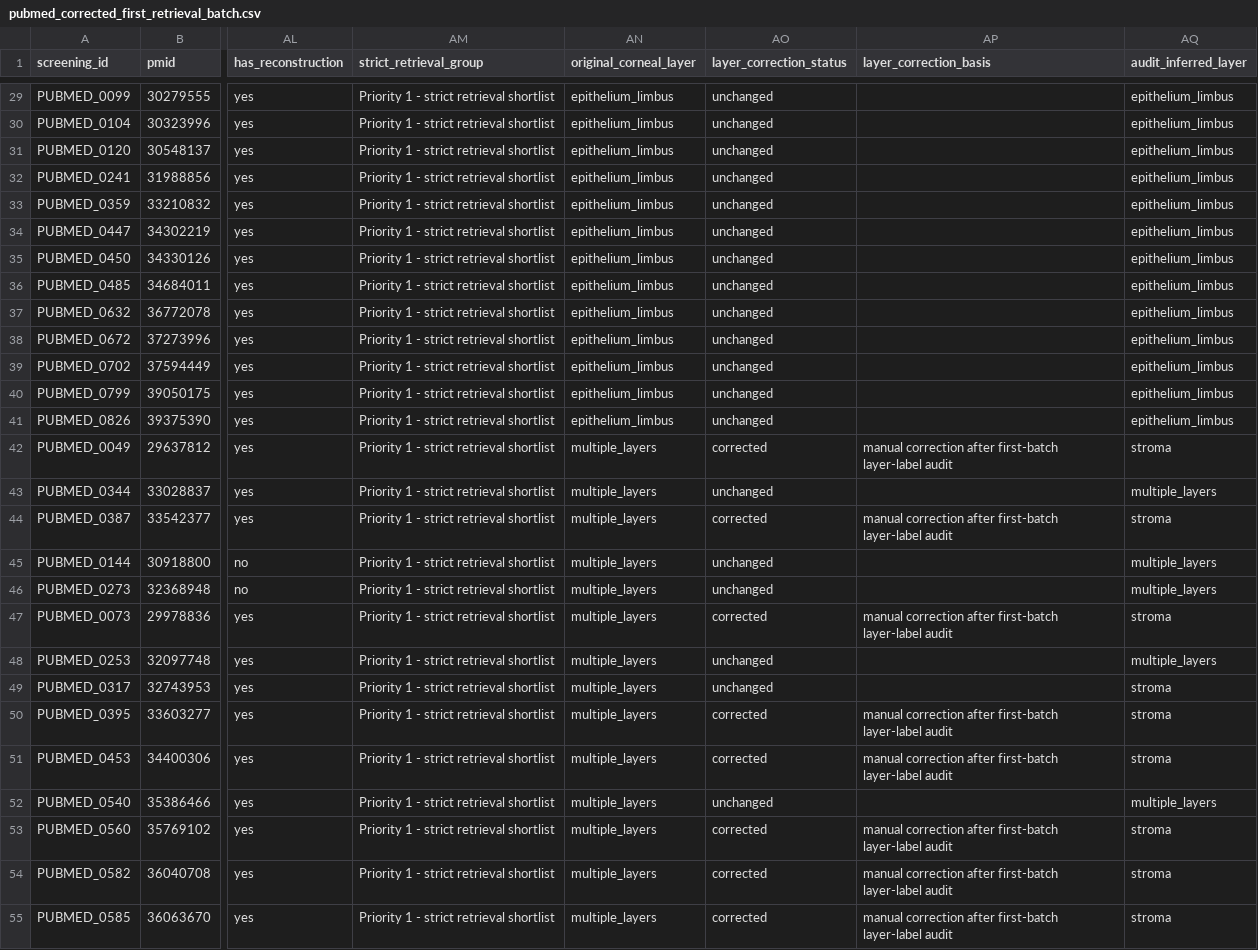
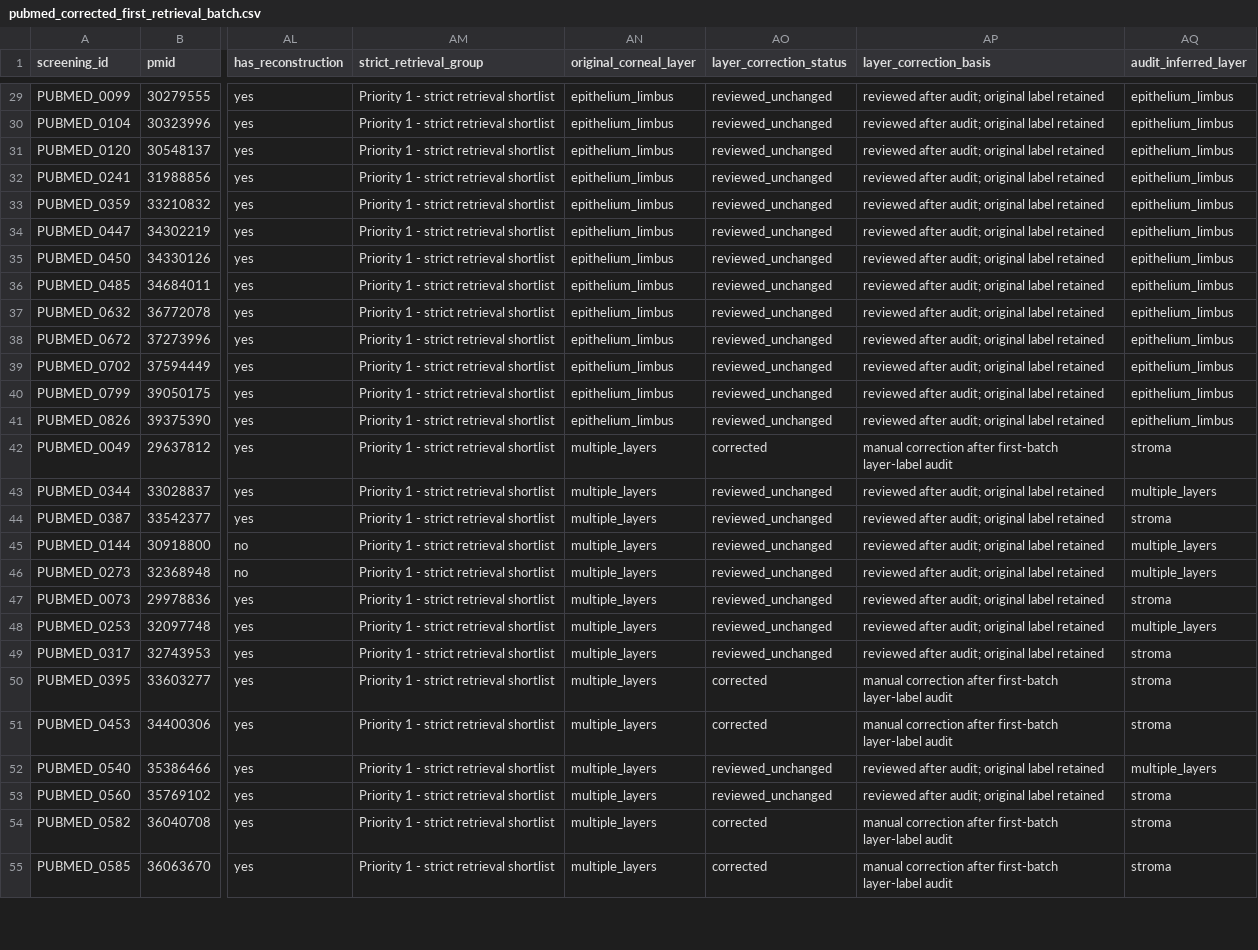
Before and after one commit to Sambbg/corneal-biomaterials-benchmark-review, a CSV file: screening/full_text/pubmed_corrected_first_retrieval_batch.csv, drawn as a sheet; only a part is shown, gaps mark what is left out; the diff covers the shown part only; the diff names each change by its address in the sheet, - before the commit and + after, or states it on an @@ line.

Commit message:
fix first batch layer correction status counts

```diff
--- a/screening/full_text/pubmed_corrected_first_retrieval_batch.csv
+++ b/screening/full_text/pubmed_corrected_first_retrieval_batch.csv
-AO29:AO41 (layer_correction_status): unchanged
+AO29:AO41 (layer_correction_status): reviewed_unchanged
-AP29:AP41 (layer_correction_basis): (empty)
+AP29:AP41 (layer_correction_basis): reviewed after audit; original label retained
-AO43 (layer_correction_status): unchanged
+AO43 (layer_correction_status): reviewed_unchanged
-AP43 (layer_correction_basis): (empty)
+AP43 (layer_correction_basis): reviewed after audit; original label retained
-AO44 (layer_correction_status): corrected
+AO44 (layer_correction_status): reviewed_unchanged
-AP44 (layer_correction_basis): manual correction after first-batch layer-label audit
+AP44 (layer_correction_basis): reviewed after audit; original label retained
-AO45:AO46 (layer_correction_status): unchanged
+AO45:AO46 (layer_correction_status): reviewed_unchanged
-AP45:AP46 (layer_correction_basis): (empty)
+AP45:AP46 (layer_correction_basis): reviewed after audit; original label retained
-AO47 (layer_correction_status): corrected
+AO47 (layer_correction_status): reviewed_unchanged
-AP47 (layer_correction_basis): manual correction after first-batch layer-label audit
+AP47 (layer_correction_basis): reviewed after audit; original label retained
-AO48:AO49 (layer_correction_status): unchanged
+AO48:AO49 (layer_correction_status): reviewed_unchanged
-AP48:AP49 (layer_correction_basis): (empty)
+AP48:AP49 (layer_correction_basis): reviewed after audit; original label retained
-AO52 (layer_correction_status): unchanged
+AO52 (layer_correction_status): reviewed_unchanged
-AP52 (layer_correction_basis): (empty)
+AP52 (layer_correction_basis): reviewed after audit; original label retained
-AO53 (layer_correction_status): corrected
+AO53 (layer_correction_status): reviewed_unchanged
-AP53 (layer_correction_basis): manual correction after first-batch layer-label audit
+AP53 (layer_correction_basis): reviewed after audit; original label retained
```
Also changed, not shown: 92 edited cells elsewhere in this file, 2 other files.
